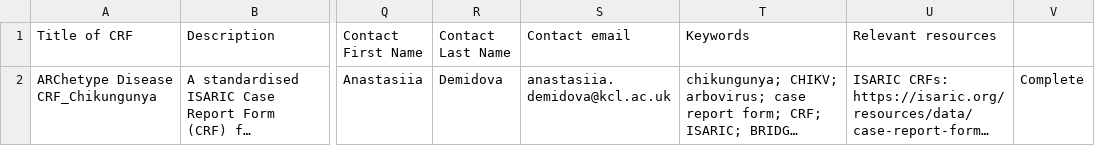
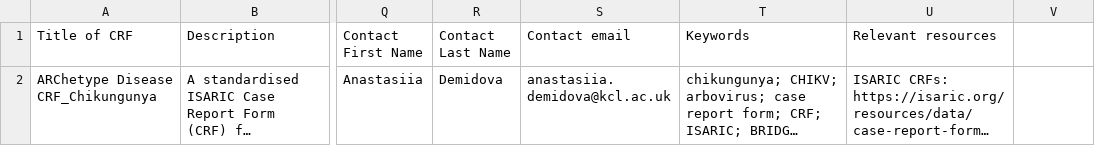
Before and after one commit to ISARICResearch/ARC, a CSV file: crf_metadata.csv, drawn as a sheet; only a part is shown, gaps mark what is left out; long unchanged cells end in …; the diff names each change by its address in the sheet, - before the commit and + after, or states it on an @@ line.

Commit message:
Update crf_metadata.csv

```diff
--- a/crf_metadata.csv
+++ b/crf_metadata.csv
-V2: Complete
+V2: (empty)
```
